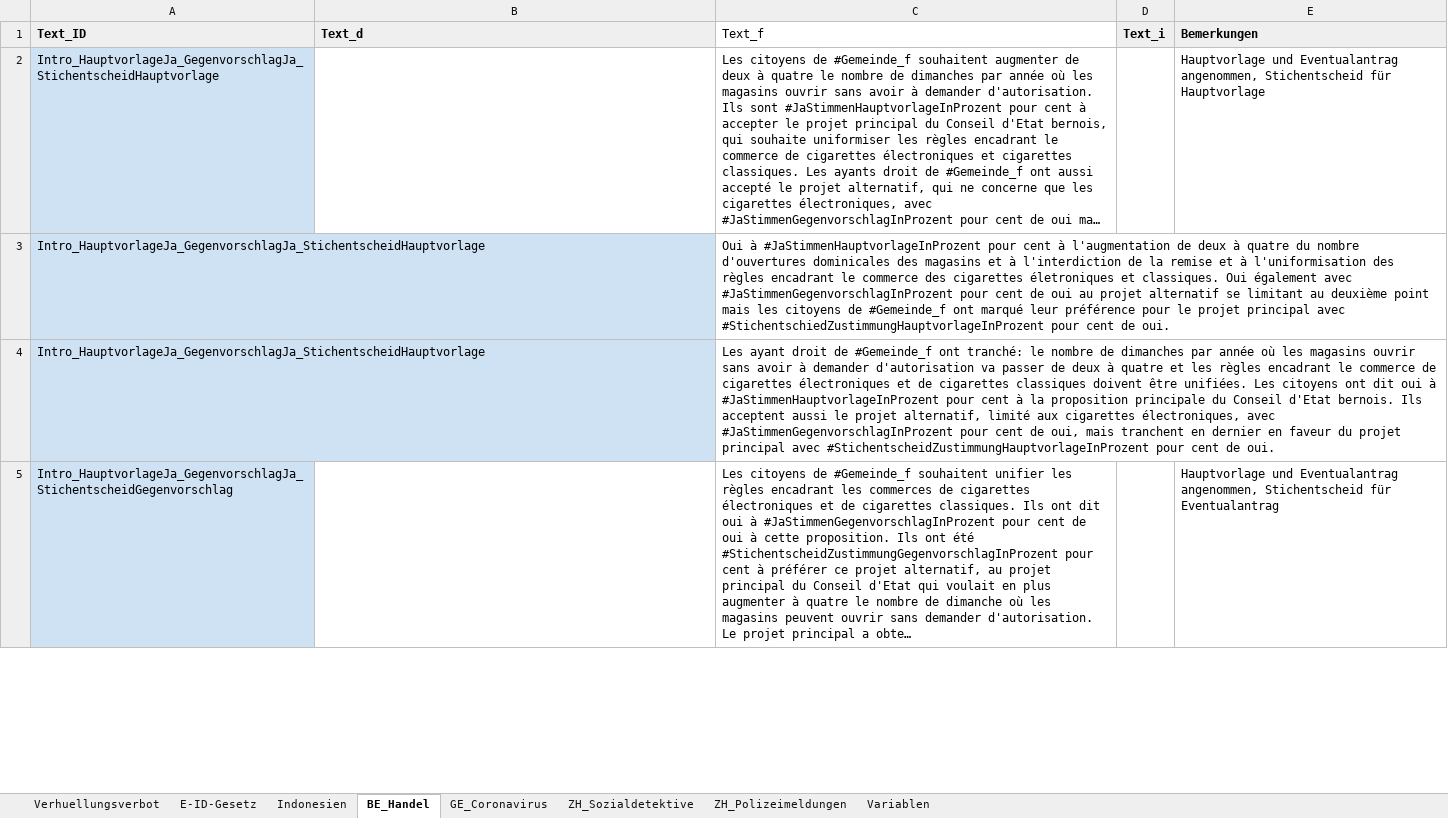
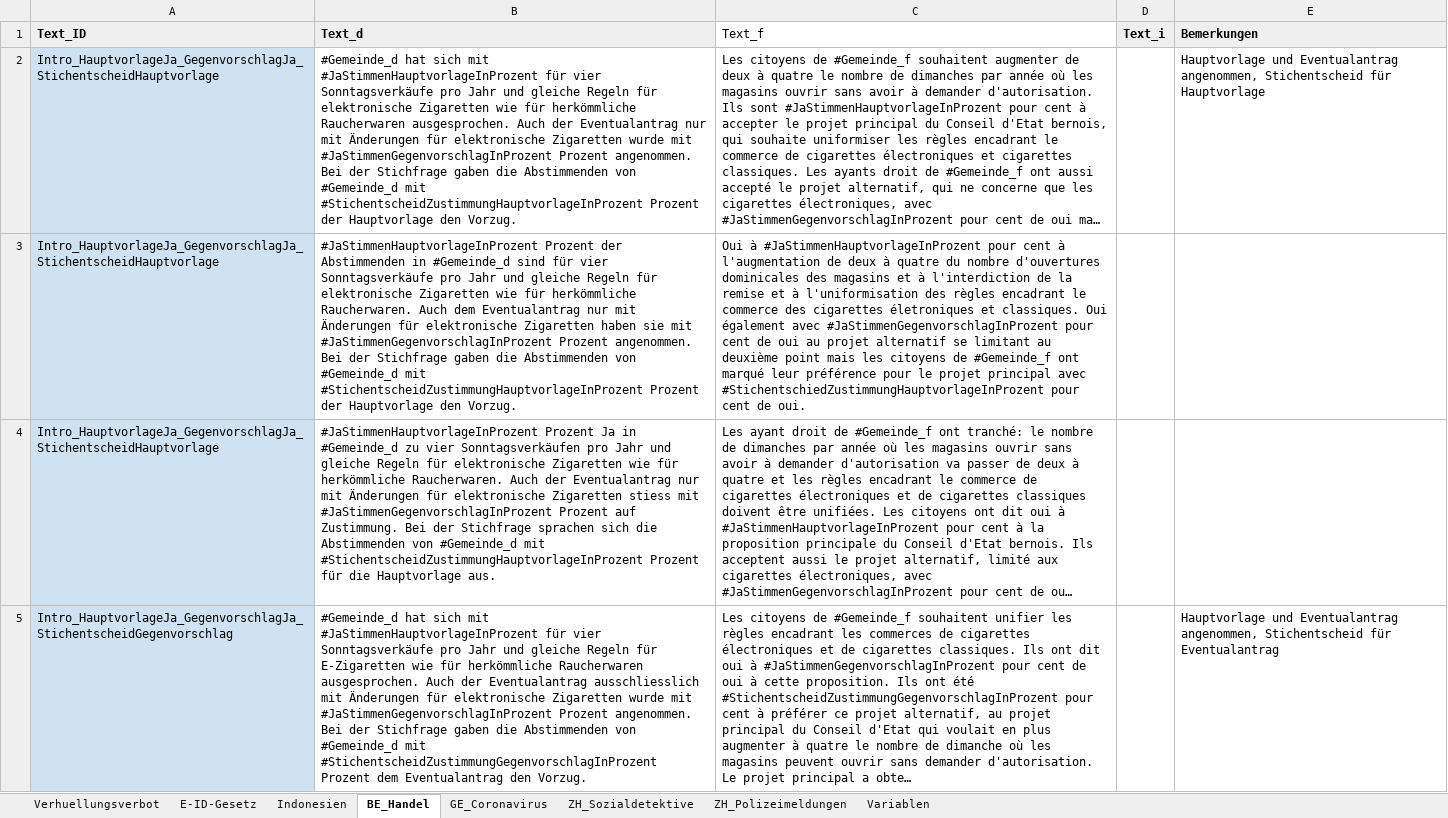
Before and after one commit to vey83/lena_maerz2021, an Excel workbook: Data/Textbausteine_LENA_Maerz2021.xlsx, sheet BE_Handel, drawn as a sheet; only a part is shown; long unchanged cells end in …; values as stored, in another font and other column widths than the file's, no borders; charts and pictures and conditional formats not drawn; the diff covers the shown part only; the diff names each change by its address in the sheet, - before the commit and + after, or states it on an @@ line.

```diff
--- a/Data/Textbausteine_LENA_Maerz2021.xlsx (sheet BE_Handel)
+++ b/Data/Textbausteine_LENA_Maerz2021.xlsx (sheet BE_Handel)
-B2 (Text_d): (empty)
+B2 (Text_d): #Gemeinde_d hat sich mit #JaStimmenHauptvorlageInProzent für vier Sonntagsverkäufe pro Jahr und gleiche Regeln für elektronische Zigaretten wie für herkömmliche Raucherwaren ausgesprochen. Auch der Eventualantrag nur mit Änderungen für elektronische Zigaretten wurde mit #JaStimmenGegenvorschlagInProzent Prozent angenommen. Bei der Stichfrage gaben die Abstimmenden von #Gemeinde_d mit #StichentscheidZustimmungHauptvorlageInProzent Prozent der Hauptvorlage den Vorzug.
-B3 (Text_d): (empty)
+B3 (Text_d): #JaStimmenHauptvorlageInProzent Prozent der Abstimmenden in #Gemeinde_d sind für vier Sonntagsverkäufe pro Jahr und gleiche Regeln für elektronische Zigaretten wie für herkömmliche Raucherwaren. Auch dem Eventualantrag nur mit Änderungen für elektronische Zigaretten haben sie mit #JaStimmenGegenvorschlagInProzent Prozent angenommen. Bei der Stichfrage gaben die Abstimmenden von #Gemeinde_d mit #StichentscheidZustimmungHauptvorlageInProzent Prozent der Hauptvorlage den Vorzug.
-B4 (Text_d): (empty)
+B4 (Text_d): #JaStimmenHauptvorlageInProzent Prozent Ja in #Gemeinde_d zu vier Sonntagsverkäufen pro Jahr und gleiche Regeln für elektronische Zigaretten wie für herkömmliche Raucherwaren. Auch der Eventualantrag nur mit Änderungen für elektronische Zigaretten stiess mit #JaStimmenGegenvorschlagInProzent Prozent auf Zustimmung. Bei der Stichfrage sprachen sich die Abstimmenden von #Gemeinde_d mit #StichentscheidZustimmungHauptvorlageInProzent Prozent für die Hauptvorlage aus.
-B5 (Text_d): (empty)
+B5 (Text_d): #Gemeinde_d hat sich mit #JaStimmenHauptvorlageInProzent für vier Sonntagsverkäufe pro Jahr und gleiche Regeln für E-Zigaretten wie für herkömmliche Raucherwaren ausgesprochen. Auch der Eventualantrag ausschliesslich mit Änderungen für elektronische Zigaretten wurde mit #JaStimmenGegenvorschlagInProzent Prozent angenommen. Bei der Stichfrage gaben die Abstimmenden von #Gemeinde_d mit #StichentscheidZustimmungGegenvorschlagInProzent Prozent dem Eventualantrag den Vorzug.
```
Also changed, not shown: 11 edited cells elsewhere in this sheet, sheet ZH_Polizeimeldungen, sheet ZH_Sozialdetektive, sheet E-ID-Gesetz, sheet Indonesien, sheet Verhuellungsverbot, charts or pictures, 11 other files.
